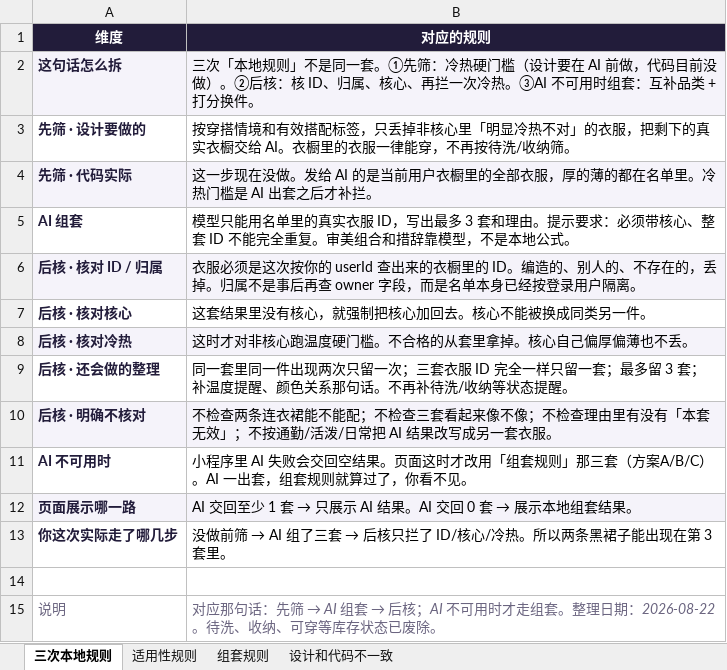
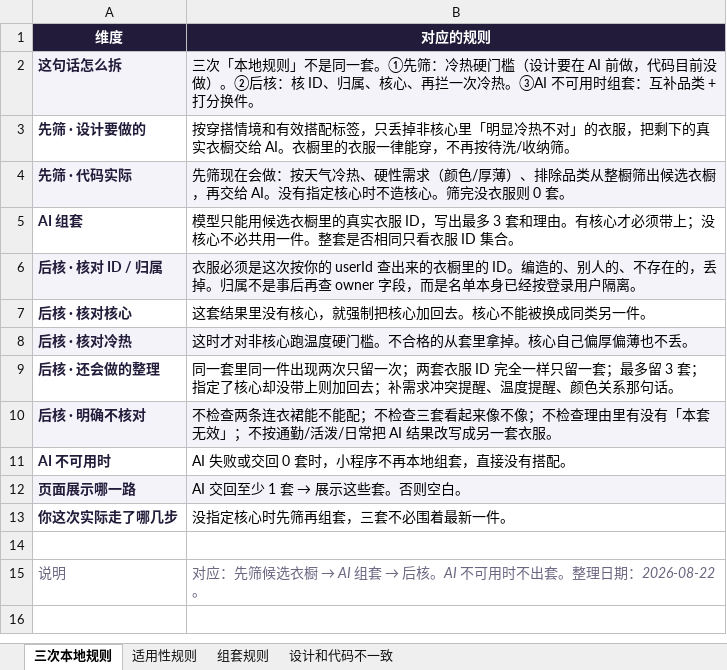
Before and after one commit to kunkunzi996/AI-wardrobe-libre-closet, an Excel workbook: docs/现行穿搭规则一览.xlsx, sheet 三次本地规则, drawn as a sheet; values as stored, in another font and other column widths than the file's, no borders; the diff names each change by its address in the sheet, - before the commit and + after, or states it on an @@ line.

```diff
--- a/docs/现行穿搭规则一览.xlsx (sheet 三次本地规则)
+++ b/docs/现行穿搭规则一览.xlsx (sheet 三次本地规则)
-B4 (对应的规则): 这一步现在没做。发给 AI 的是当前用户衣橱里的全部衣服，厚的薄的都在名单里。冷热门槛是 AI 出套之后才补拦。
+B4 (对应的规则): 先筛现在会做：按天气冷热、硬性需求（颜色/厚薄）、排除品类从整橱筛出候选衣橱，再交给 AI。没有指定核心时不造核心。筛完没衣服则 0 套。
-B5 (对应的规则): …型只能用名单里的真实衣服 ID，写出最多 3 套和理由。提示要求：必须带核心、整套 ID 不能完全重复。审美组合和措辞靠模型，不是本地公式。
+B5 (对应的规则): …型只能用候选衣橱里的真实衣服 ID，写出最多 3 套和理由。有核心才必须带上；没核心不必共用一件。整套是否相同只看衣服 ID 集合。
-B9 (对应的规则): …留一次；三套衣服 ID 完全一样只留一套；最多留 3 套；补温度提醒、颜色关系那句话。不再补待洗/收纳等状态提醒。
+B9 (对应的规则): …留一次；两套衣服 ID 完全一样只留一套；最多留 3 套；指定了核心却没带上则加回去；补需求冲突提醒、温度提醒、颜色关系那句话。
-B11 (对应的规则): 小程序里 AI 失败会交回空结果。页面这时才改用「组套规则」那三套（方案A/B/C）。AI 一出套，组套规则就算过了，你看不见。
+B11 (对应的规则): AI 失败或交回 0 套时，小程序不再本地组套，直接没有搭配。
@@ B12 (对应的规则): AI 交回至少 1 套 → 只展示 AI 结果。AI 交回 0 套 → 展示本地组套结果。 → AI 交回至少 1 套 → 展示这些套。否则空白。 @@
@@ B13 (对应的规则): 没做前筛 → AI 组了三套 → 后核只拦了 ID/核心/冷热。所以两条黑裙子能出现在第 3 套里。 → 没指定核心时先筛再组套，三套不必围着最新一件。 @@
@@ B15 (对应的规则): 对应那句话：先筛 → AI 组套 → 后核；AI 不可用时才走组套。整理日期：2026-08-22。待洗、收纳、可穿等库存状态已废除。 → 对应：先筛候选衣橱 → AI 组套 → 后核。AI 不可用时不出套。整理日期：2026-08-22。 @@
```
Also changed, not shown: sheet 适用性规则, sheet 设计和代码不一致, sheet 组套规则, 13 other files.
